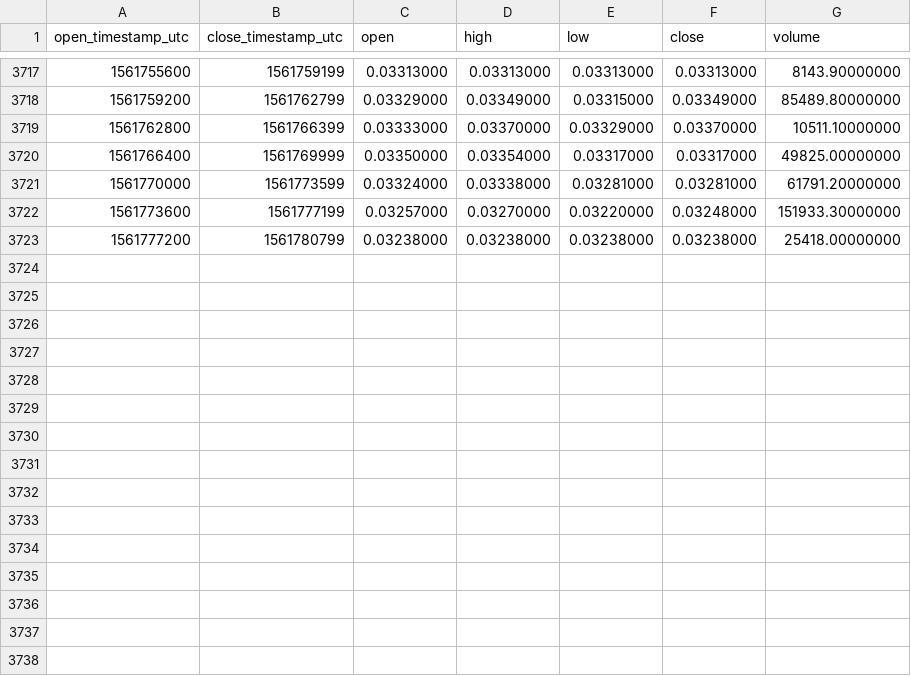
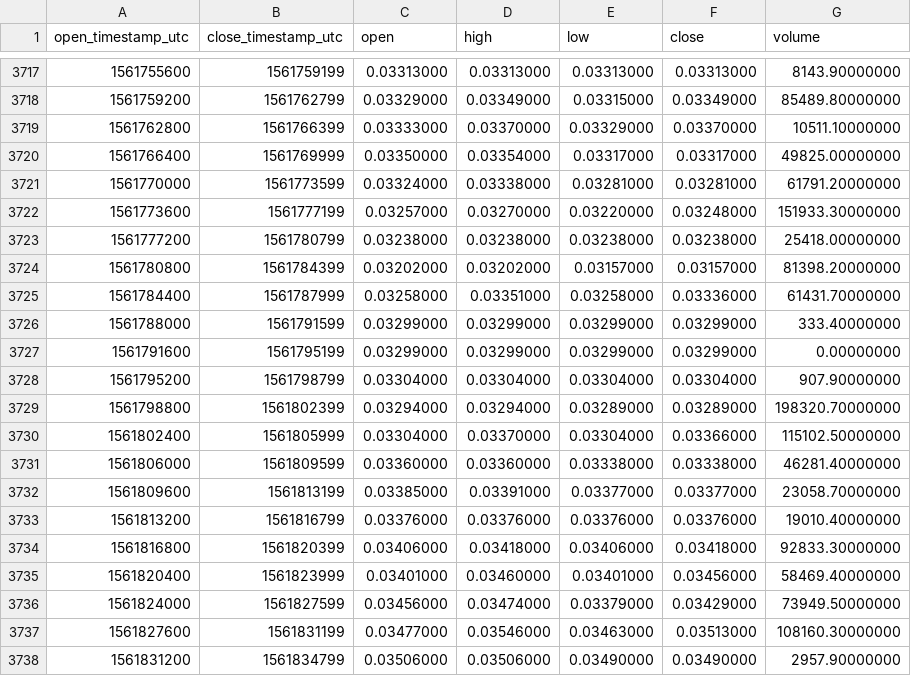
Before and after one commit to cryptobigbro/binance-TRXPAX, a CSV file: binance-TRXPAX-1h.csv, drawn as a sheet; only a part is shown, gaps mark what is left out; the diff names each change by its address in the sheet, - before the commit and + after, or states it on an @@ line.

Commit message:
Update OHLCV data.

```diff
--- a/binance-TRXPAX-1h.csv
+++ b/binance-TRXPAX-1h.csv
+row 3724: 1561780800 | 1561784399 | 0.03202000 | 0.03202000 | 0.03157000 | 0.03157000 | 81398.20000000
+row 3725: 1561784400 | 1561787999 | 0.03258000 | 0.03351000 | 0.03258000 | 0.03336000 | 61431.70000000
+row 3726: 1561788000 | 1561791599 | 0.03299000 | 0.03299000 | 0.03299000 | 0.03299000 | 333.40000000
+row 3727: 1561791600 | 1561795199 | 0.03299000 | 0.03299000 | 0.03299000 | 0.03299000 | 0.00000000
+row 3728: 1561795200 | 1561798799 | 0.03304000 | 0.03304000 | 0.03304000 | 0.03304000 | 907.90000000
+row 3729: 1561798800 | 1561802399 | 0.03294000 | 0.03294000 | 0.03289000 | 0.03289000 | 198320.70000000
+row 3730: 1561802400 | 1561805999 | 0.03304000 | 0.03370000 | 0.03304000 | 0.03366000 | 115102.50000000
+row 3731: 1561806000 | 1561809599 | 0.03360000 | 0.03360000 | 0.03338000 | 0.03338000 | 46281.40000000
+row 3732: 1561809600 | 1561813199 | 0.03385000 | 0.03391000 | 0.03377000 | 0.03377000 | 23058.70000000
+row 3733: 1561813200 | 1561816799 | 0.03376000 | 0.03376000 | 0.03376000 | 0.03376000 | 19010.40000000
+row 3734: 1561816800 | 1561820399 | 0.03406000 | 0.03418000 | 0.03406000 | 0.03418000 | 92833.30000000
+row 3735: 1561820400 | 1561823999 | 0.03401000 | 0.03460000 | 0.03401000 | 0.03456000 | 58469.40000000
+row 3736: 1561824000 | 1561827599 | 0.03456000 | 0.03474000 | 0.03379000 | 0.03429000 | 73949.50000000
+row 3737: 1561827600 | 1561831199 | 0.03477000 | 0.03546000 | 0.03463000 | 0.03513000 | 108160.30000000
+row 3738: 1561831200 | 1561834799 | 0.03506000 | 0.03506000 | 0.03490000 | 0.03490000 | 2957.90000000
```
